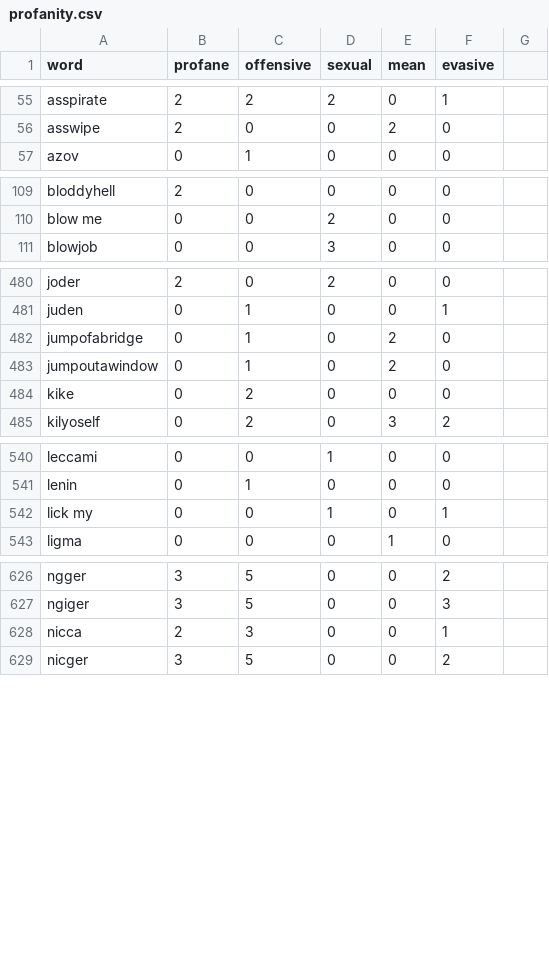
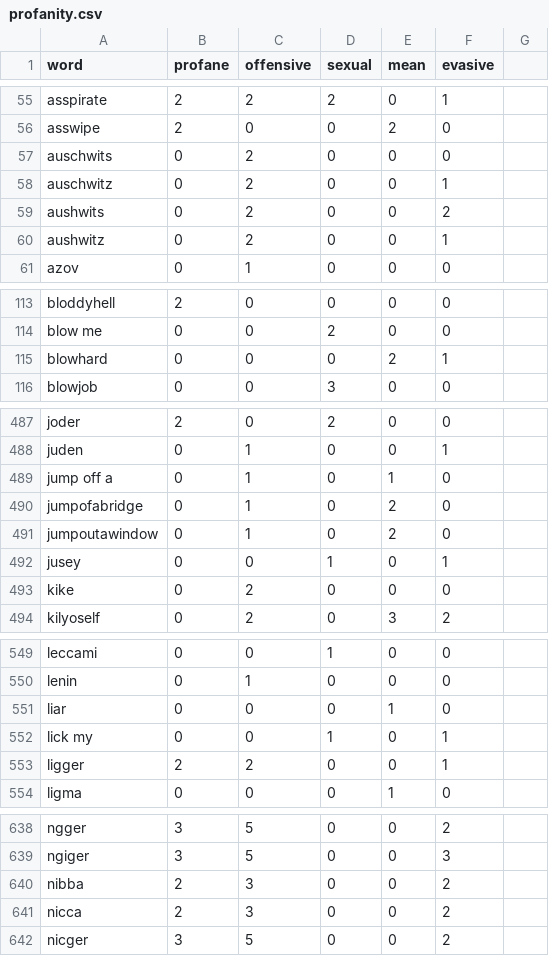
Before and after one commit to finnbear/rustrict, a CSV file: src/profanity.csv, drawn as a sheet; only a part is shown, gaps mark what is left out; the diff covers the shown part only.

```diff
--- a/src/profanity.csv
+++ b/src/profanity.csv
@@ -56,2 +56,6 @@ asspirate,2,2,2,0,1
 asswipe,2,0,0,2,0
+auschwits,0,2,0,0,0
+auschwitz,0,2,0,0,1
+aushwits,0,2,0,0,2
+aushwitz,0,2,0,0,1
 azov,0,1,0,0,0
@@ -110,2 +114,3 @@ bloddyhell,2,0,0,0,0
 blow me,0,0,2,0,0
+blowhard,0,0,0,2,1
 blowjob,0,0,3,0,0
@@ -481,4 +488,6 @@ joder,2,0,2,0,0
 juden,0,1,0,0,1
+jump off a,0,1,0,1,0
 jumpofabridge,0,1,0,2,0
 jumpoutawindow,0,1,0,2,0
+jusey,0,0,1,0,1
 kike,0,2,0,0,0
@@ -541,3 +550,5 @@ leccami,0,0,1,0,0
 lenin,0,1,0,0,0
+liar,0,0,0,1,0
 lick my,0,0,1,0,1
+ligger,2,2,0,0,1
 ligma,0,0,0,1,0
@@ -627,3 +639,4 @@ ngger,3,5,0,0,2
 ngiger,3,5,0,0,3
-nicca,2,3,0,0,1
+nibba,2,3,0,0,2
+nicca,2,3,0,0,2
 nicger,3,5,0,0,2
```
Also changed, not shown: 3 added rows elsewhere in this file, src/replacements.csv, src/replacements_extra.csv, 4 other files.
